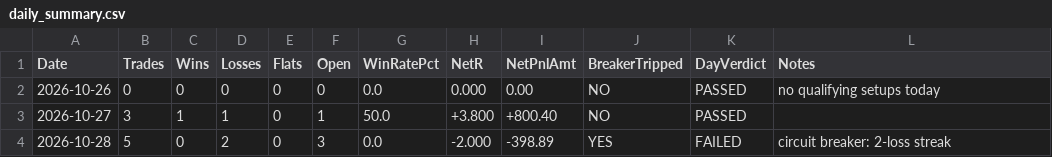
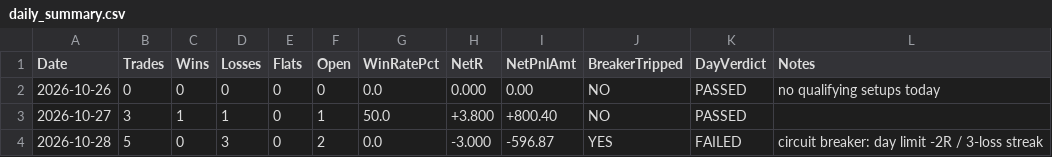
Before and after one commit to ramcruise1000/nse-scanner, a CSV file: journal/daily_summary.csv, drawn as a sheet.

```diff
--- a/journal/daily_summary.csv
+++ b/journal/daily_summary.csv
@@ -3,2 +3,2 @@ Date,Trades,Wins,Losses,Flats,Open,WinRatePct,NetR,NetPnlAmt,BreakerTripped,DayV
 2026-10-27,3,1,1,0,1,50.0,+3.800,+800.40,NO,PASSED,
-2026-10-28,5,0,2,0,3,0.0,-2.000,-398.89,YES,FAILED,circuit breaker: 2-loss streak
+2026-10-28,5,0,3,0,2,0.0,-3.000,-596.87,YES,FAILED,circuit breaker: day limit -2R / 3-loss streak
```
Also changed, not shown: journal/trade_journal.csv, 2 other files.
